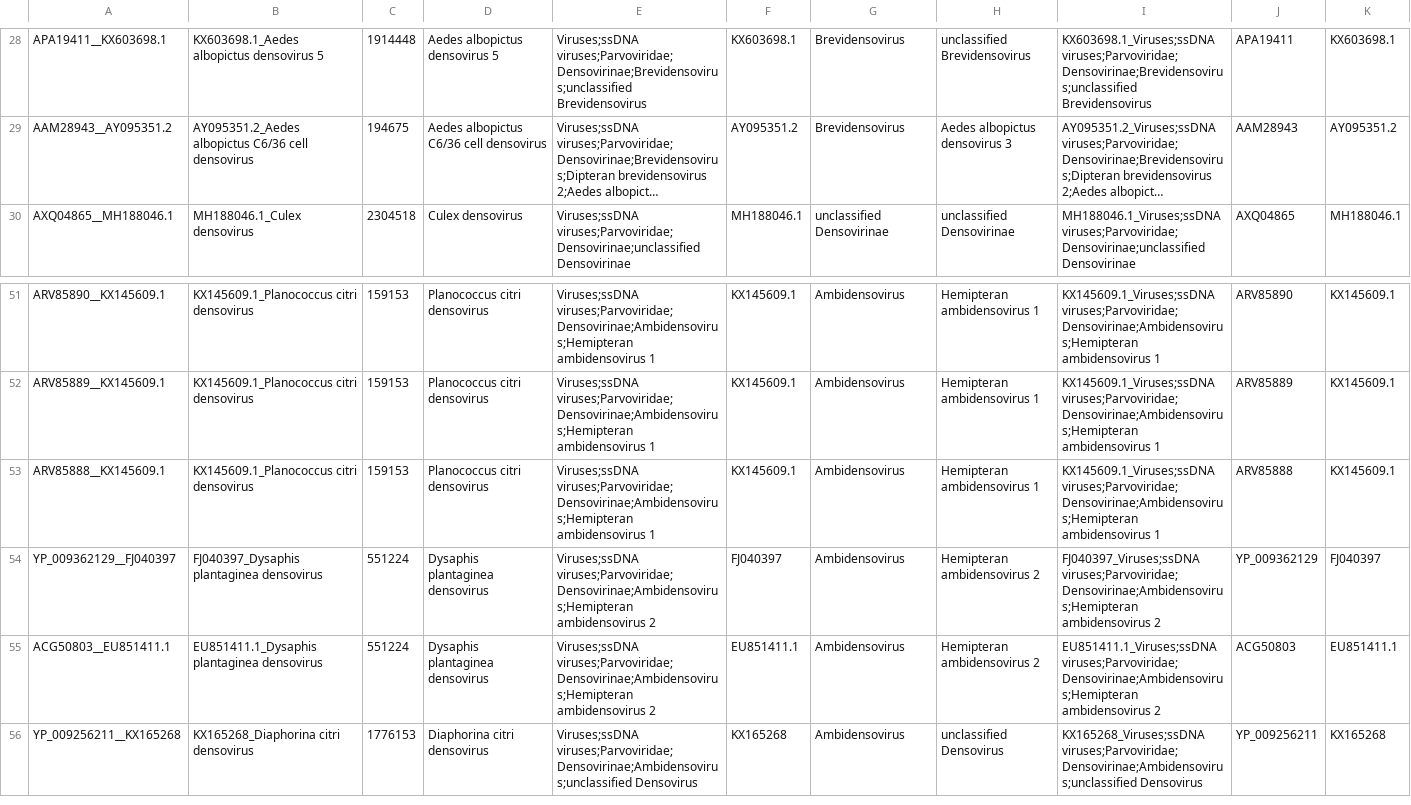
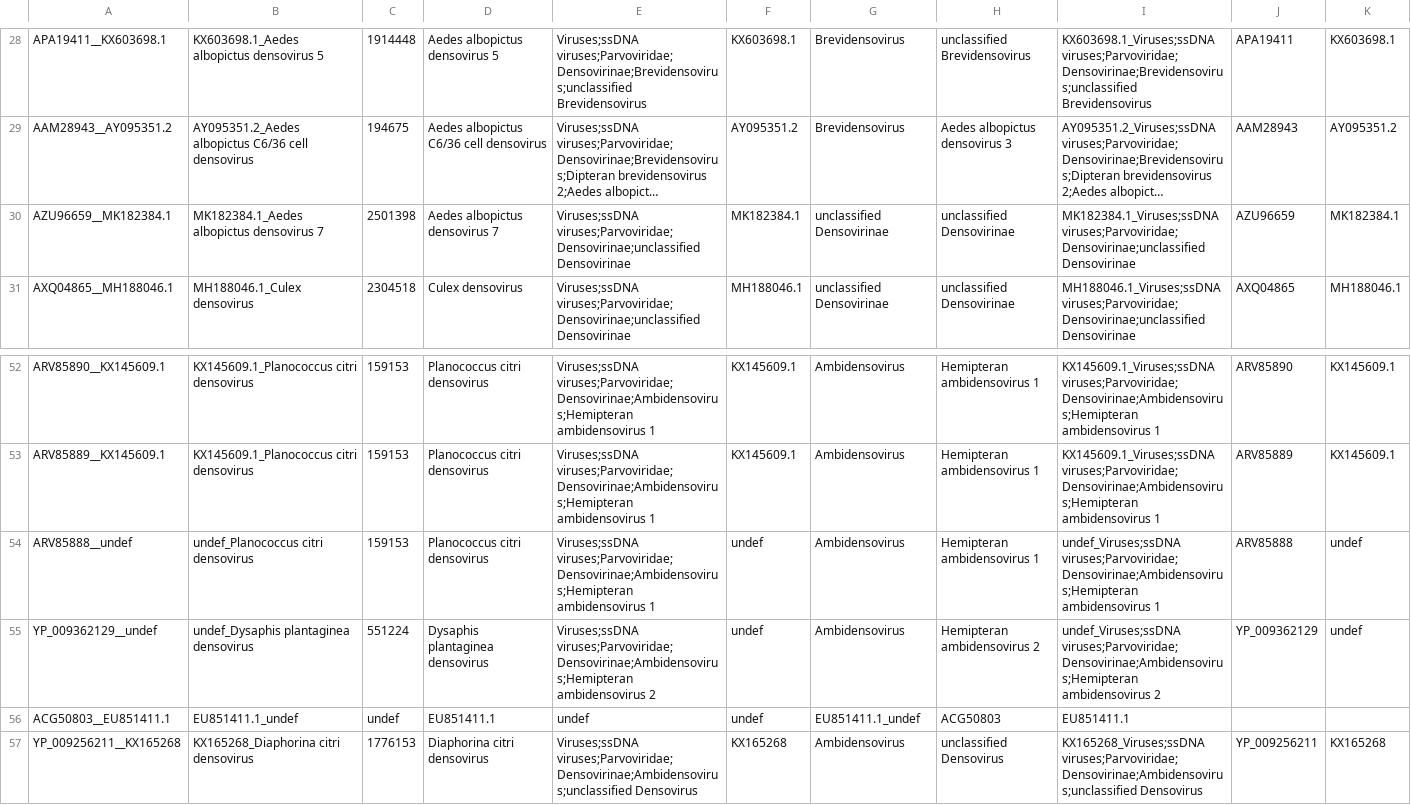
Before and after one commit to josephhughes/ViCTree, a CSV file: txid40120/txid40120_label.csv, drawn as a sheet; only a part is shown, gaps mark what is left out; long unchanged cells end in …; addresses are those after the commit; the diff names each change by its address in the sheet, - before the commit and + after, or states it on an @@ line.

```diff
--- a/txid40120/txid40120_label.csv
+++ b/txid40120/txid40120_label.csv
+row 30: AZU96659__MK182384.1 | MK182384.1_Aedes albopictus densovirus 7 | 2501398 | Aedes albopictus densovirus 7 | Viruses;ssDNA viruses;Parvoviridae;Densovirinae;unclassified Densovirinae | MK182384.1 | unclassified Densovirinae | unclassified Densovirinae | MK182384.1_Viruses;ssDNA viruses;Parvoviridae;Densovirinae;unclassified Densovirinae | AZU96659 | MK182384.1
-A54: ARV85888__KX145609.1
+A54: ARV85888__undef
-B54: KX145609.1_Planococcus citri densovirus
+B54: undef_Planococcus citri densovirus
-F54: KX145609.1
+F54: undef
-I54: KX145609.1_Viruses;ssDNA viruses;Parvoviridae;Densovirinae;Ambidensovirus;Hemipteran ambidensovirus…
+I54: undef_Viruses;ssDNA viruses;Parvoviridae;Densovirinae;Ambidensovirus;Hemipteran ambidensovirus…
-K54: KX145609.1
+K54: undef
-A55: YP_009362129__FJ040397
+A55: YP_009362129__undef
-B55: FJ040397_Dysaphis plantaginea densovirus
+B55: undef_Dysaphis plantaginea densovirus
-F55: FJ040397
+F55: undef
-I55: FJ040397_Viruses;ssDNA viruses;Parvoviridae;Densovirinae;Ambidensovirus;Hemipteran ambidensovirus…
+I55: undef_Viruses;ssDNA viruses;Parvoviridae;Densovirinae;Ambidensovirus;Hemipteran ambidensovirus…
-K55: FJ040397
+K55: undef
-B56: EU851411.1_Dysaphis plantaginea densovirus
+B56: EU851411.1_undef
-C56: 551224
+C56: undef
-D56: Dysaphis plantaginea densovirus
+D56: EU851411.1
-E56: Viruses;ssDNA viruses;Parvoviridae;Densovirinae;Ambidensovirus;Hemipteran ambidensovirus 2
+E56: undef
-F56: EU851411.1
+F56: undef
-G56: Ambidensovirus
+G56: EU851411.1_undef
-H56: Hemipteran ambidensovirus 2
+H56: ACG50803
-I56: EU851411.1_Viruses;ssDNA viruses;Parvoviridae;Densovirinae;Ambidensovirus;Hemipteran ambidensovirus 2
+I56: EU851411.1
-J56: ACG50803
+J56: (empty)
-K56: EU851411.1
+K56: (empty)
```
Also changed, not shown: txid40120/txid40120.csv, txid40120/txid40120_clusters_info.csv, 10 other files.
